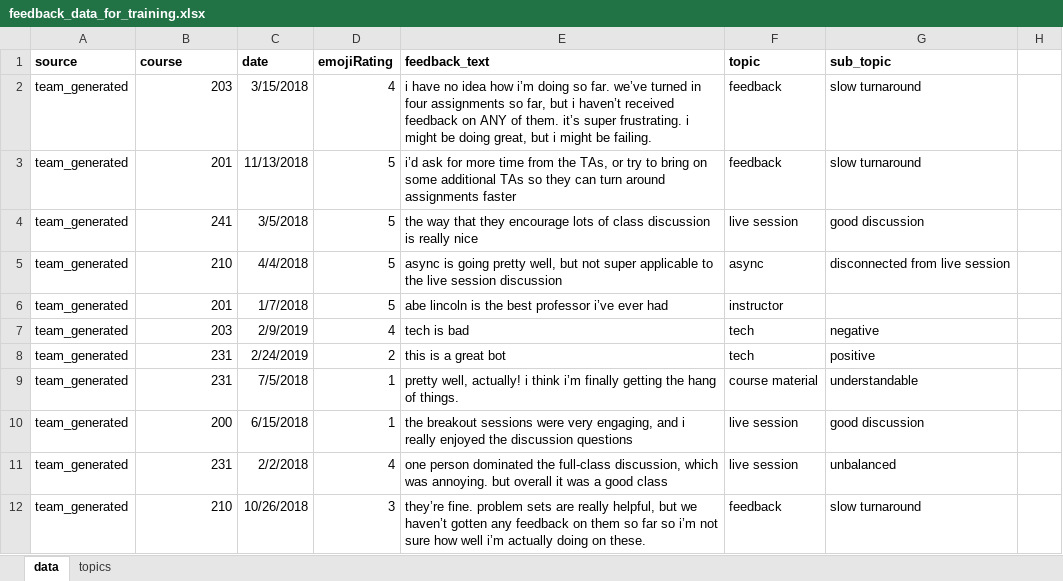
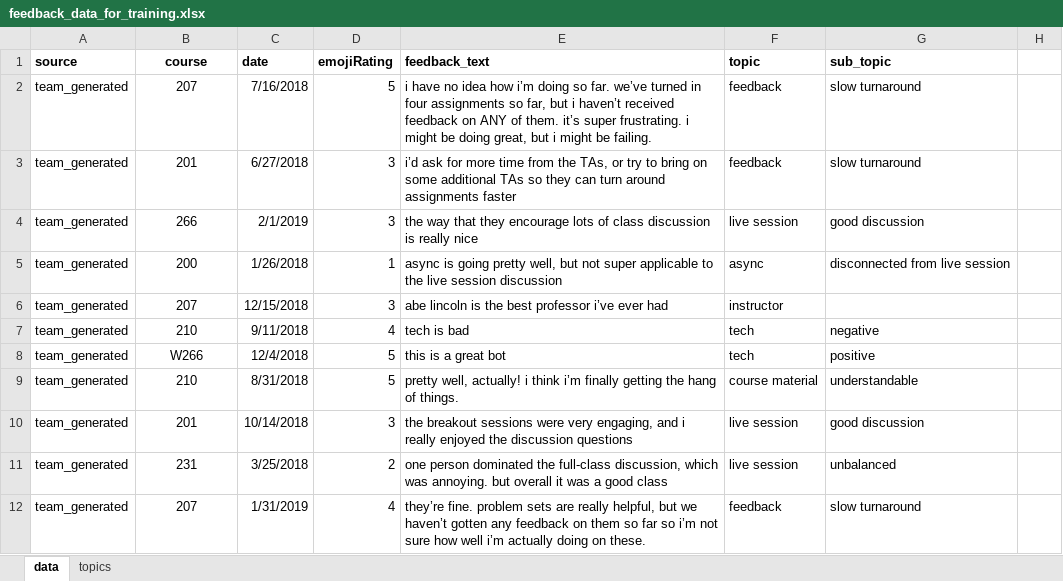
Before and after one commit to jmercado14/w210-spring2019-final-project, an Excel workbook: Krissy_Tableau/feedback_data_for_training.xlsx, sheet data, drawn as a sheet; only a part is shown; values as stored, in another font and other column widths than the file's, no borders; the diff covers the shown part only; the diff names each change by its address in the sheet, - before the commit and + after, or states it on an @@ line.

```diff
--- a/Krissy_Tableau/feedback_data_for_training.xlsx (sheet data)
+++ b/Krissy_Tableau/feedback_data_for_training.xlsx (sheet data)
-B1 alignment: left
+B1 alignment: center
-B2 (course): 203
+B2 (course): 207
-B2:B12 alignment: right
+B2:B12 alignment: center
-C2 (date): 3/15/2018
+C2 (date): 7/16/2018
-D2 (emojiRating): 4
+D2 (emojiRating): 5
-C3 (date): 11/13/2018
+C3 (date): 6/27/2018
-D3:D4 (emojiRating): 5
+D3:D4 (emojiRating): 3
-B4 (course): 241
+B4 (course): 266
-C4 (date): 3/5/2018
+C4 (date): 2/1/2019
-B5 (course): 210
+B5 (course): 200
-C5 (date): 4/4/2018
+C5 (date): 1/26/2018
-D5 (emojiRating): 5
+D5 (emojiRating): 1
-B6 (course): 201
+B6 (course): 207
-C6 (date): 1/7/2018
+C6 (date): 12/15/2018
-D6 (emojiRating): 5
+D6 (emojiRating): 3
-B7 (course): 203
+B7 (course): 210
-C7 (date): 2/9/2019
+C7 (date): 9/11/2018
-B8 (course): 231
+B8 (course): W266
-C8 (date): 2/24/2019
+C8 (date): 12/4/2018
-D8 (emojiRating): 2
+D8 (emojiRating): 5
-B9 (course): 231
+B9 (course): 210
-C9 (date): 7/5/2018
+C9 (date): 8/31/2018
-D9 (emojiRating): 1
+D9 (emojiRating): 5
-B10 (course): 200
+B10 (course): 201
-C10 (date): 6/15/2018
+C10 (date): 10/14/2018
-D10 (emojiRating): 1
+D10 (emojiRating): 3
-C11 (date): 2/2/2018
+C11 (date): 3/25/2018
-D11 (emojiRating): 4
+D11 (emojiRating): 2
-B12 (course): 210
+B12 (course): 207
-C12 (date): 10/26/2018
+C12 (date): 1/31/2019
-D12 (emojiRating): 3
+D12 (emojiRating): 4
```
Also changed, not shown: 488 edited cells and cell formats elsewhere in this sheet, formulas that keep their value, 2 other files.
